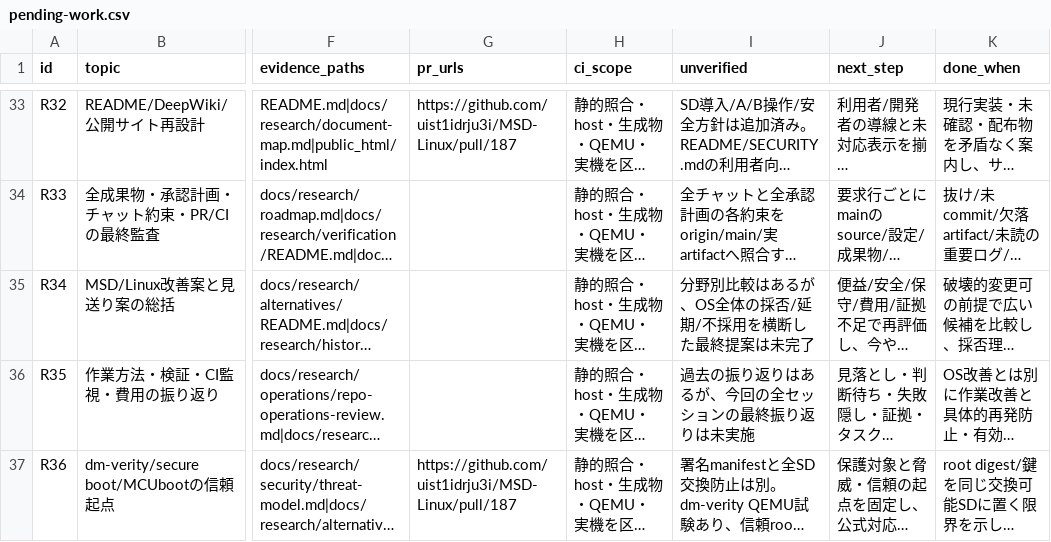
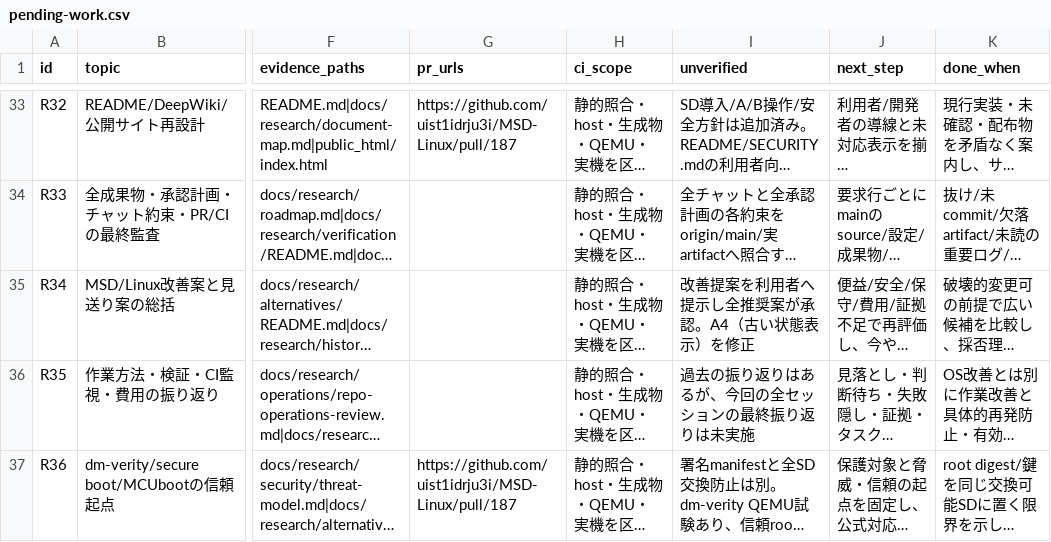
Before and after one commit to uist1idrju3i/MSD-Linux, a CSV file: docs/research/pending-work.csv, drawn as a sheet; only a part is shown, gaps mark what is left out; long unchanged cells end in …; the diff names each change by its address in the sheet, - before the commit and + after, or states it on an @@ line.

```diff
--- a/docs/research/pending-work.csv
+++ b/docs/research/pending-work.csv
-I35 (unverified): 分野別比較はあるが、OS全体の採否/延期/不採用を横断した最終提案は未完了
+I35 (unverified): 改善提案を利用者へ提示し全推奨案が承認。A4（古い状態表示）を修正
```
Also changed, not shown: 6 other files.
